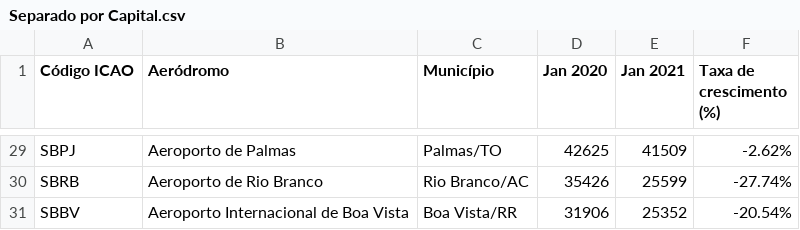
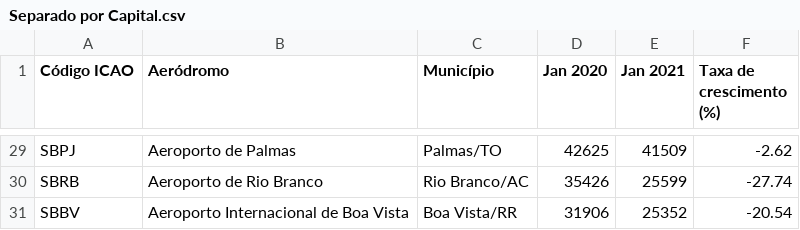
Before and after one commit to joaombc/APC2021, a CSV file: Separado por Capital.csv, drawn as a sheet; only a part is shown, gaps mark what is left out; the diff covers the shown part only; the diff names each change by its address in the sheet, - before the commit and + after, or states it on an @@ line.

```diff
--- a/Separado por Capital.csv
+++ b/Separado por Capital.csv
-F29 (Taxa de crescimento (%)): -2.62%
+F29 (Taxa de crescimento (%)): -2.62
-F30 (Taxa de crescimento (%)): -27.74%
+F30 (Taxa de crescimento (%)): -27.74
-F31 (Taxa de crescimento (%)): -20.54%
+F31 (Taxa de crescimento (%)): -20.54
```
Also changed, not shown: 27 edited cells elsewhere in this file.
